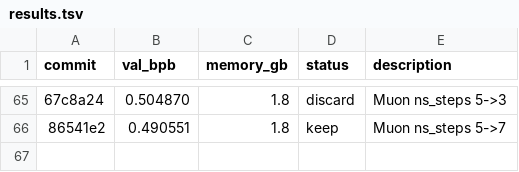
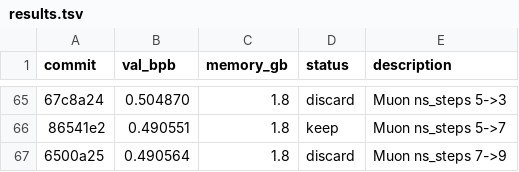
Before and after one commit to alexmorleyfinch/autoresearch-win-rtx, a TSV file: results.tsv, drawn as a sheet; only a part is shown, gaps mark what is left out; the diff names each change by its address in the sheet, - before the commit and + after, or states it on an @@ line.

```diff
--- a/results.tsv
+++ b/results.tsv
+row 67: 6500a25 | 0.490564 | 1.8 | discard | Muon ns_steps 7->9
```
